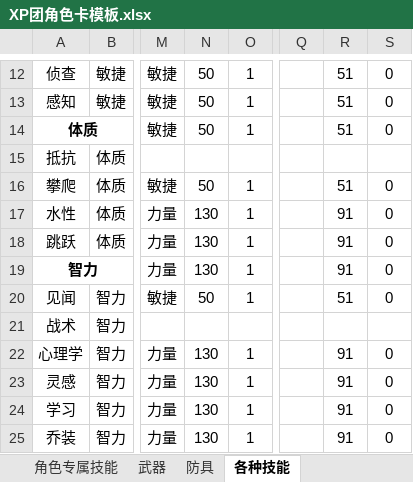
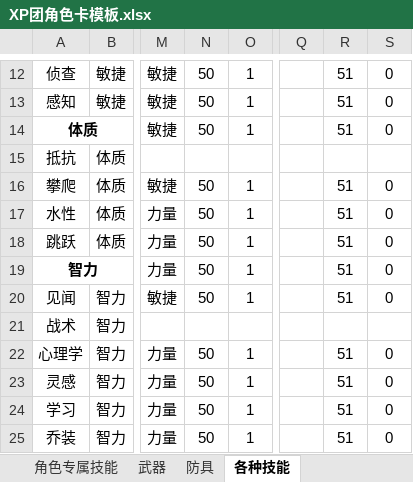
Before and after one commit to amiduMotokyo/xp-wiki, an Excel workbook: docs/XP团角色卡模板.xlsx, sheet 各种技能, drawn as a sheet; only a part is shown, gaps mark what is left out; values as stored, in another font and other column widths than the file's, no borders; the diff covers the shown part only; the diff names each change by its address in the sheet, - before the commit and + after, or states it on an @@ line.

```diff
--- a/docs/XP团角色卡模板.xlsx (sheet 各种技能)
+++ b/docs/XP团角色卡模板.xlsx (sheet 各种技能)
-N17:N19: 130
+N17:N19: 50
-R17:R19: 91
+R17:R19: 51
-N22:N25: 130
+N22:N25: 50
-R22:R25: 91
+R22:R25: 51
```
Also changed, not shown: 26 edited cells elsewhere in this sheet, sheet 防具, sheet 总表, sheet 特殊战技与姿态战术, sheet 坐骑, sheet 武器, sheet 魔法, formulas that keep their value, charts or pictures, 14 other files.
